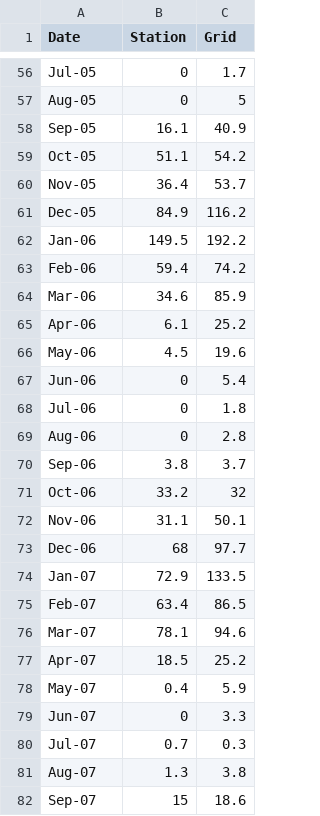
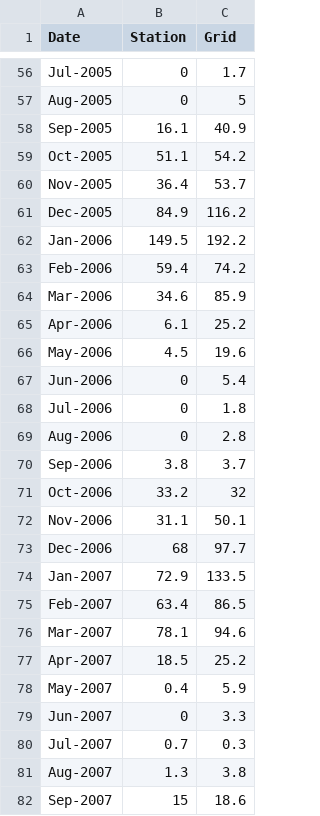
Before and after one commit to hydrocodes/hydRopclim, a CSV file: tutorial/pgridcorr/data.csv, drawn as a sheet; only a part is shown, gaps mark what is left out; the diff covers the shown part only; the diff names each change by its address in the sheet, - before the commit and + after, or states it on an @@ line.

```diff
--- a/tutorial/pgridcorr/data.csv
+++ b/tutorial/pgridcorr/data.csv
-A56 (Date): Jul-05
+A56 (Date): Jul-2005
-A57 (Date): Aug-05
+A57 (Date): Aug-2005
-A58 (Date): Sep-05
+A58 (Date): Sep-2005
-A59 (Date): Oct-05
+A59 (Date): Oct-2005
-A60 (Date): Nov-05
+A60 (Date): Nov-2005
-A61 (Date): Dec-05
+A61 (Date): Dec-2005
-A62 (Date): Jan-06
+A62 (Date): Jan-2006
-A63 (Date): Feb-06
+A63 (Date): Feb-2006
-A64 (Date): Mar-06
+A64 (Date): Mar-2006
-A65 (Date): Apr-06
+A65 (Date): Apr-2006
-A66 (Date): May-06
+A66 (Date): May-2006
-A67 (Date): Jun-06
+A67 (Date): Jun-2006
-A68 (Date): Jul-06
+A68 (Date): Jul-2006
-A69 (Date): Aug-06
+A69 (Date): Aug-2006
-A70 (Date): Sep-06
+A70 (Date): Sep-2006
-A71 (Date): Oct-06
+A71 (Date): Oct-2006
-A72 (Date): Nov-06
+A72 (Date): Nov-2006
-A73 (Date): Dec-06
+A73 (Date): Dec-2006
-A74 (Date): Jan-07
+A74 (Date): Jan-2007
-A75 (Date): Feb-07
+A75 (Date): Feb-2007
-A76 (Date): Mar-07
+A76 (Date): Mar-2007
-A77 (Date): Apr-07
+A77 (Date): Apr-2007
-A78 (Date): May-07
+A78 (Date): May-2007
-A79 (Date): Jun-07
+A79 (Date): Jun-2007
-A80 (Date): Jul-07
+A80 (Date): Jul-2007
-A81 (Date): Aug-07
+A81 (Date): Aug-2007
-A82 (Date): Sep-07
+A82 (Date): Sep-2007
```
Also changed, not shown: 153 edited cells elsewhere in this file.
